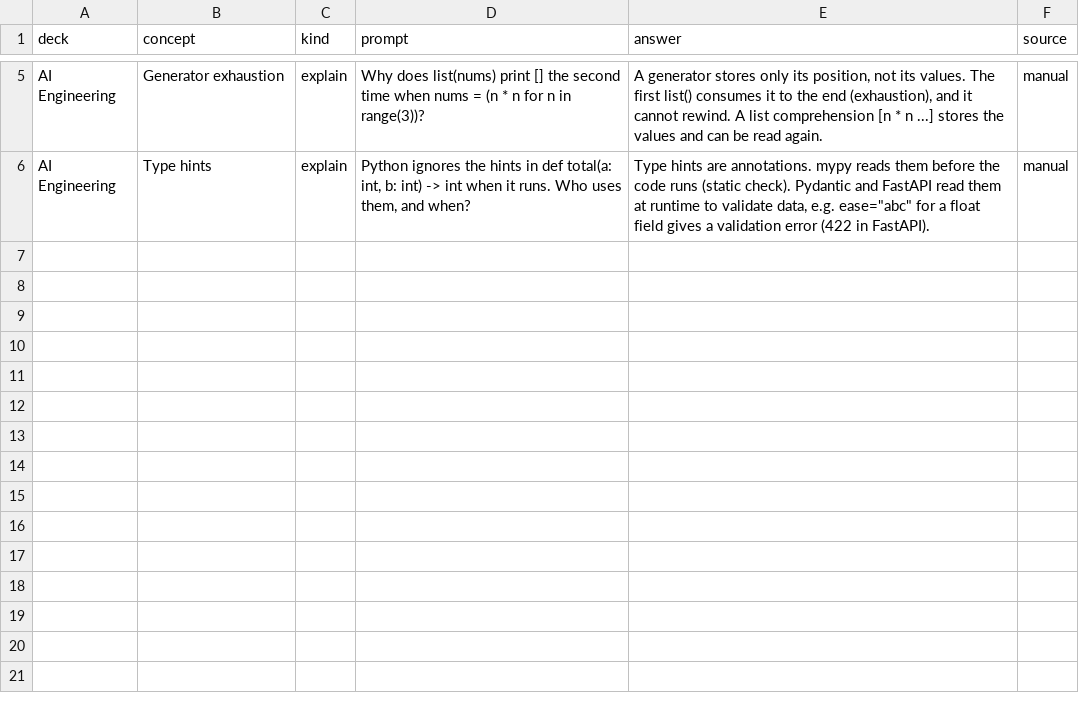
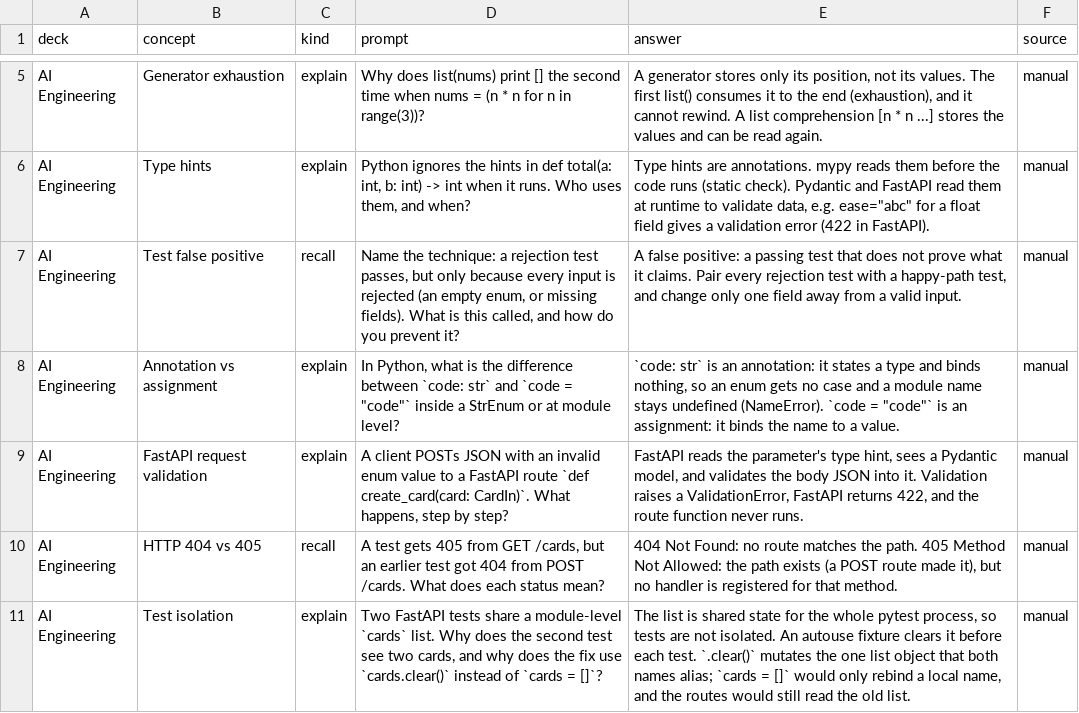
Before and after one commit to yemiajibola23/shootaround, a CSV file: data/decks/week05.csv, drawn as a sheet; only a part is shown, gaps mark what is left out; the diff names each change by its address in the sheet, - before the commit and + after, or states it on an @@ line.

```diff
--- a/data/decks/week05.csv
+++ b/data/decks/week05.csv
+row 7: AI Engineering | Test false positive | recall | Name the technique: a rejection test passes, but only because every input is rejected (an empty enum, or missing fields). What is this called, and how do you prevent it? | A false positive: a passing test that does not prove what it claims. Pair every rejection test with a happy-path test, and change only one field away from a valid input. | manual
+row 8: AI Engineering | Annotation vs assignment | explain | In Python, what is the difference between `code: str` and `code = "code"` inside a StrEnum or at module level? | `code: str` is an annotation: it states a type and binds nothing, so an enum gets no case and a module name stays undefined (NameError). `code = "code"` is an assignment: it binds the name to a value. | manual
+row 9: AI Engineering | FastAPI request validation | explain | A client POSTs JSON with an invalid enum value to a FastAPI route `def create_card(card: CardIn)`. What happens, step by step? | FastAPI reads the parameter's type hint, sees a Pydantic model, and validates the body JSON into it. Validation raises a ValidationError, FastAPI returns 422, and the route function never runs. | manual
+row 10: AI Engineering | HTTP 404 vs 405 | recall | A test gets 405 from GET /cards, but an earlier test got 404 from POST /cards. What does each status mean? | 404 Not Found: no route matches the path. 405 Method Not Allowed: the path exists (a POST route made it), but no handler is registered for that method. | manual
+row 11: AI Engineering | Test isolation | explain | Two FastAPI tests share a module-level `cards` list. Why does the second test see two cards, and why does the fix use `cards.clear()` instead of `cards = []`? | The list is shared state for the whole pytest process, so tests are not isolated. An autouse fixture clears it before each test. `.clear()` mutates the one list object that both names alias; `cards = []` would only rebind a local name, and the routes would still read the old list. | manual
```
Also changed, not shown: 3 other files.
